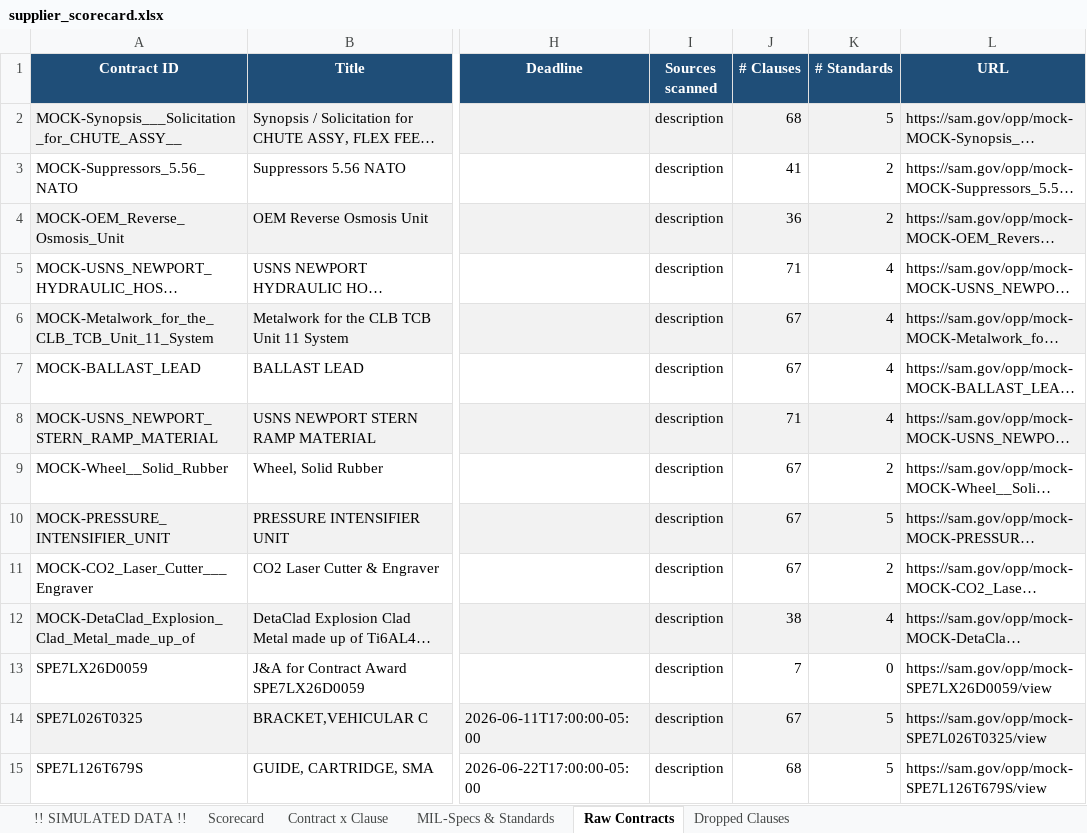
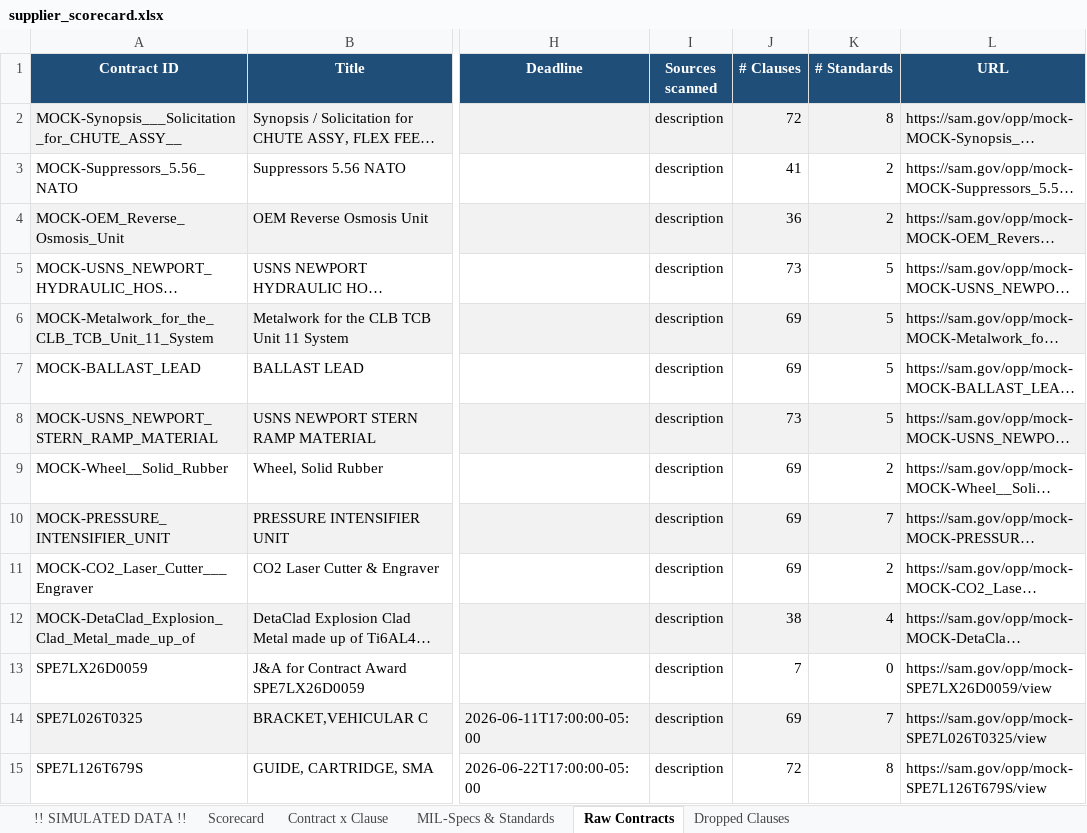
Before and after one commit to CQian26/AI-Solutions, an Excel workbook: supplier_scorecard/output/supplier_scorecard.xlsx, sheet Raw Contracts, drawn as a sheet; only a part is shown, gaps mark what is left out; long unchanged cells end in …; values as stored, in another font and other column widths than the file's, no borders; the diff covers the shown part only; the diff names each change by its address in the sheet, - before the commit and + after, or states it on an @@ line.

```diff
--- a/supplier_scorecard/output/supplier_scorecard.xlsx (sheet Raw Contracts)
+++ b/supplier_scorecard/output/supplier_scorecard.xlsx (sheet Raw Contracts)
-J2 (# Clauses): 68
+J2 (# Clauses): 72
-K2 (# Standards): 5
+K2 (# Standards): 8
-J5 (# Clauses): 71
+J5 (# Clauses): 73
-K5:K8 (# Standards): 4
+K5:K8 (# Standards): 5
-J6:J7 (# Clauses): 67
+J6:J7 (# Clauses): 69
-J8 (# Clauses): 71
+J8 (# Clauses): 73
-J9:J11 (# Clauses): 67
+J9:J11 (# Clauses): 69
-K10 (# Standards): 5
+K10 (# Standards): 7
-J14 (# Clauses): 67
+J14 (# Clauses): 69
-K14 (# Standards): 5
+K14 (# Standards): 7
-J15 (# Clauses): 68
+J15 (# Clauses): 72
-K15 (# Standards): 5
+K15 (# Standards): 8
```
Also changed, not shown: 50 edited cells elsewhere in this sheet, sheet Contract x Clause, sheet MIL-Specs & Standards, sheet Scorecard, 51 other files.
